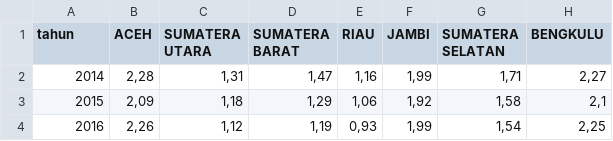
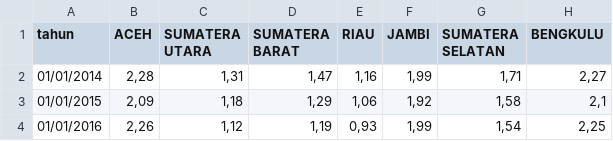
Before and after one commit to muhammaddevidsukses/ada, a CSV file: data/buta_labor_cleaned/anak_buta.csv, drawn as a sheet; only a part is shown; the diff names each change by its address in the sheet, - before the commit and + after, or states it on an @@ line.

Commit message:
Add files via upload

```diff
--- a/data/buta_labor_cleaned/anak_buta.csv
+++ b/data/buta_labor_cleaned/anak_buta.csv
-A2 (tahun): 2014
+A2 (tahun): 01/01/2014
-A3 (tahun): 2015
+A3 (tahun): 01/01/2015
-A4 (tahun): 2016
+A4 (tahun): 01/01/2016
```
